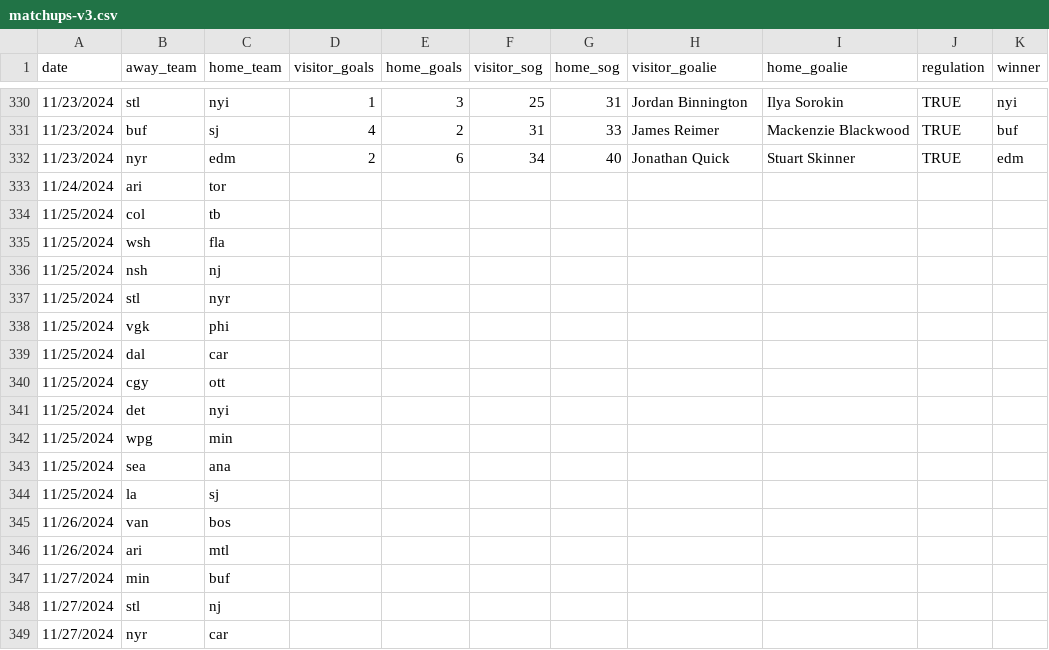
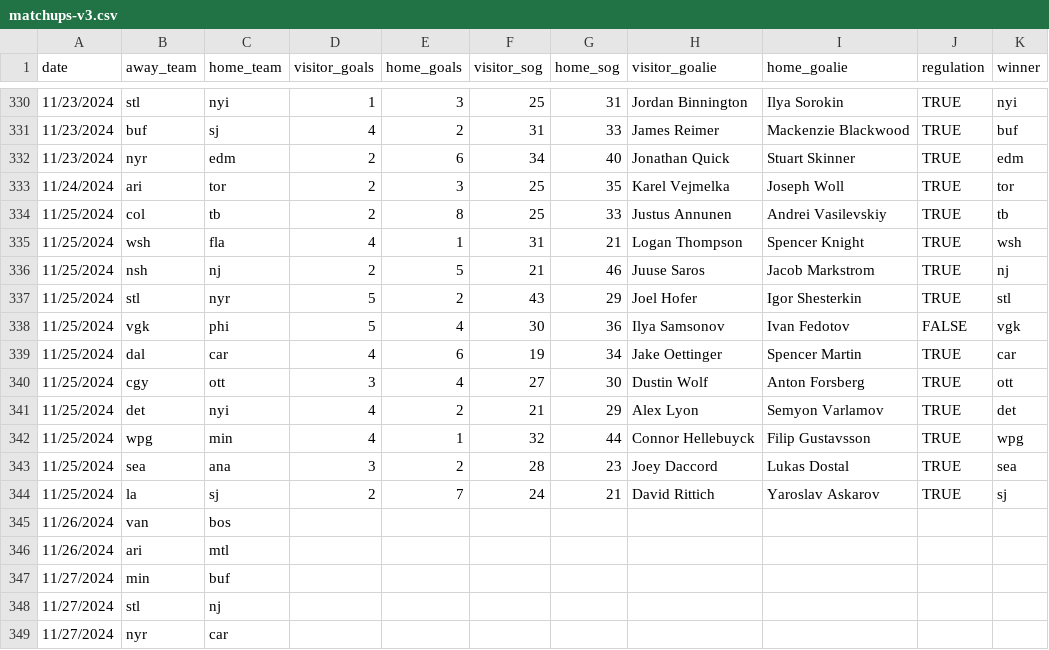
Before and after one commit to stevenpfaff/HockeySimulator, a CSV file: matchups-v3.csv, drawn as a sheet; only a part is shown, gaps mark what is left out.

```diff
--- a/matchups-v3.csv
+++ b/matchups-v3.csv
@@ -332,14 +332,14 @@ date,away_team,home_team,visitor_goals,home_goals,visitor_sog,home_sog,visitor_g
 11/23/2024,nyr,edm,2,6,34,40,Jonathan Quick,Stuart Skinner,TRUE,edm
-11/24/2024,ari,tor,,,,,,,,
-11/25/2024,col,tb,,,,,,,,
-11/25/2024,wsh,fla,,,,,,,,
-11/25/2024,nsh,nj,,,,,,,,
-11/25/2024,stl,nyr,,,,,,,,
-11/25/2024,vgk,phi,,,,,,,,
-11/25/2024,dal,car,,,,,,,,
-11/25/2024,cgy,ott,,,,,,,,
-11/25/2024,det,nyi,,,,,,,,
-11/25/2024,wpg,min,,,,,,,,
-11/25/2024,sea,ana,,,,,,,,
-11/25/2024,la,sj,,,,,,,,
+11/24/2024,ari,tor,2,3,25,35,Karel Vejmelka,Joseph Woll,TRUE,tor
+11/25/2024,col,tb,2,8,25,33,Justus Annunen,Andrei Vasilevskiy,TRUE,tb
+11/25/2024,wsh,fla,4,1,31,21,Logan Thompson,Spencer Knight,TRUE,wsh
+11/25/2024,nsh,nj,2,5,21,46,Juuse Saros,Jacob Markstrom,TRUE,nj
+11/25/2024,stl,nyr,5,2,43,29,Joel Hofer,Igor Shesterkin,TRUE,stl
+11/25/2024,vgk,phi,5,4,30,36,Ilya Samsonov,Ivan Fedotov,FALSE,vgk
+11/25/2024,dal,car,4,6,19,34,Jake Oettinger,Spencer Martin,TRUE,car
+11/25/2024,cgy,ott,3,4,27,30,Dustin Wolf,Anton Forsberg,TRUE,ott
+11/25/2024,det,nyi,4,2,21,29,Alex Lyon,Semyon Varlamov,TRUE,det
+11/25/2024,wpg,min,4,1,32,44,Connor Hellebuyck,Filip Gustavsson,TRUE,wpg
+11/25/2024,sea,ana,3,2,28,23,Joey Daccord,Lukas Dostal,TRUE,sea
+11/25/2024,la,sj,2,7,24,21,David Rittich,Yaroslav Askarov,TRUE,sj
 11/26/2024,van,bos,,,,,,,,
```
Also changed, not shown: 7 other files.
